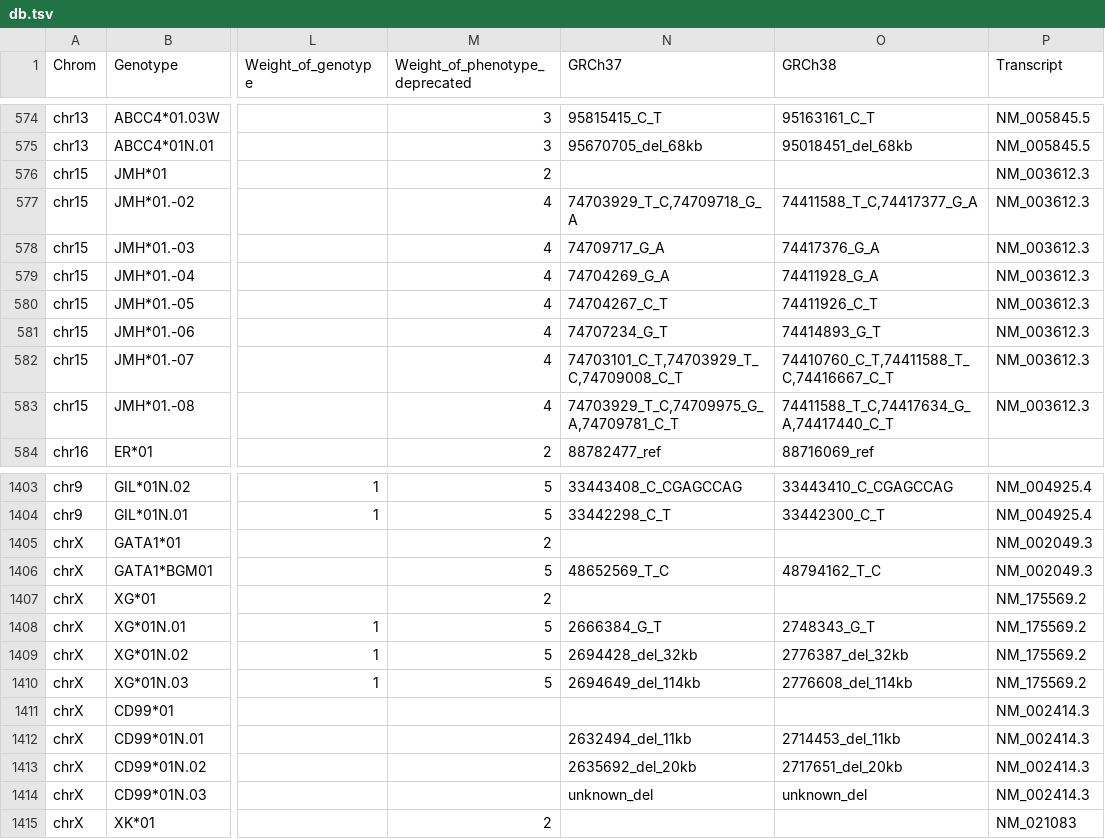
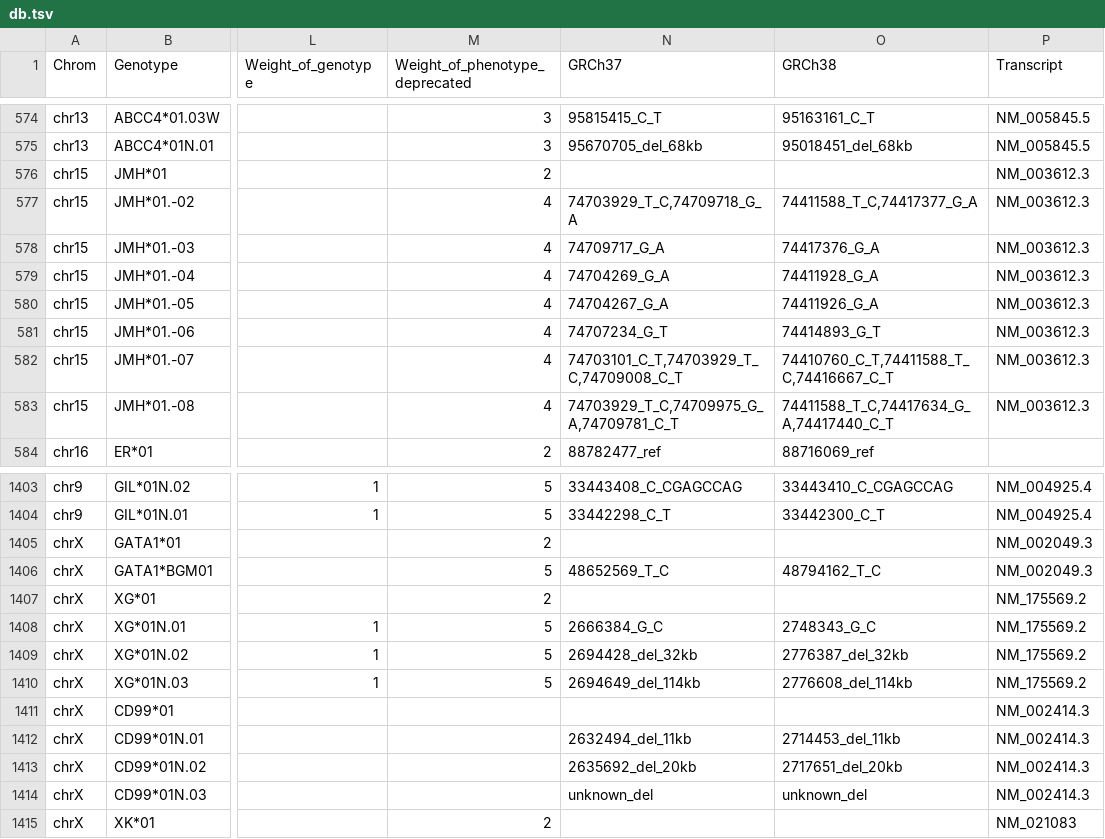
Before and after one commit to limcintyre/RBCeq2, a TSV file: src/rbceq2/resources/db.tsv, drawn as a sheet; only a part is shown, gaps mark what is left out; the diff names each change by its address in the sheet, - before the commit and + after, or states it on an @@ line.

Commit message:
make lane vars specific to antitheticals

```diff
--- a/src/rbceq2/resources/db.tsv
+++ b/src/rbceq2/resources/db.tsv
-N580 (GRCh37): 74704267_C_T
+N580 (GRCh37): 74704267_G_A
-O580 (GRCh38): 74411926_C_T
+O580 (GRCh38): 74411926_G_A
-N1408 (GRCh37): 2666384_G_T
+N1408 (GRCh37): 2666384_G_C
-O1408 (GRCh38): 2748343_G_T
+O1408 (GRCh38): 2748343_G_C
```
Also changed, not shown: 4 other files.
